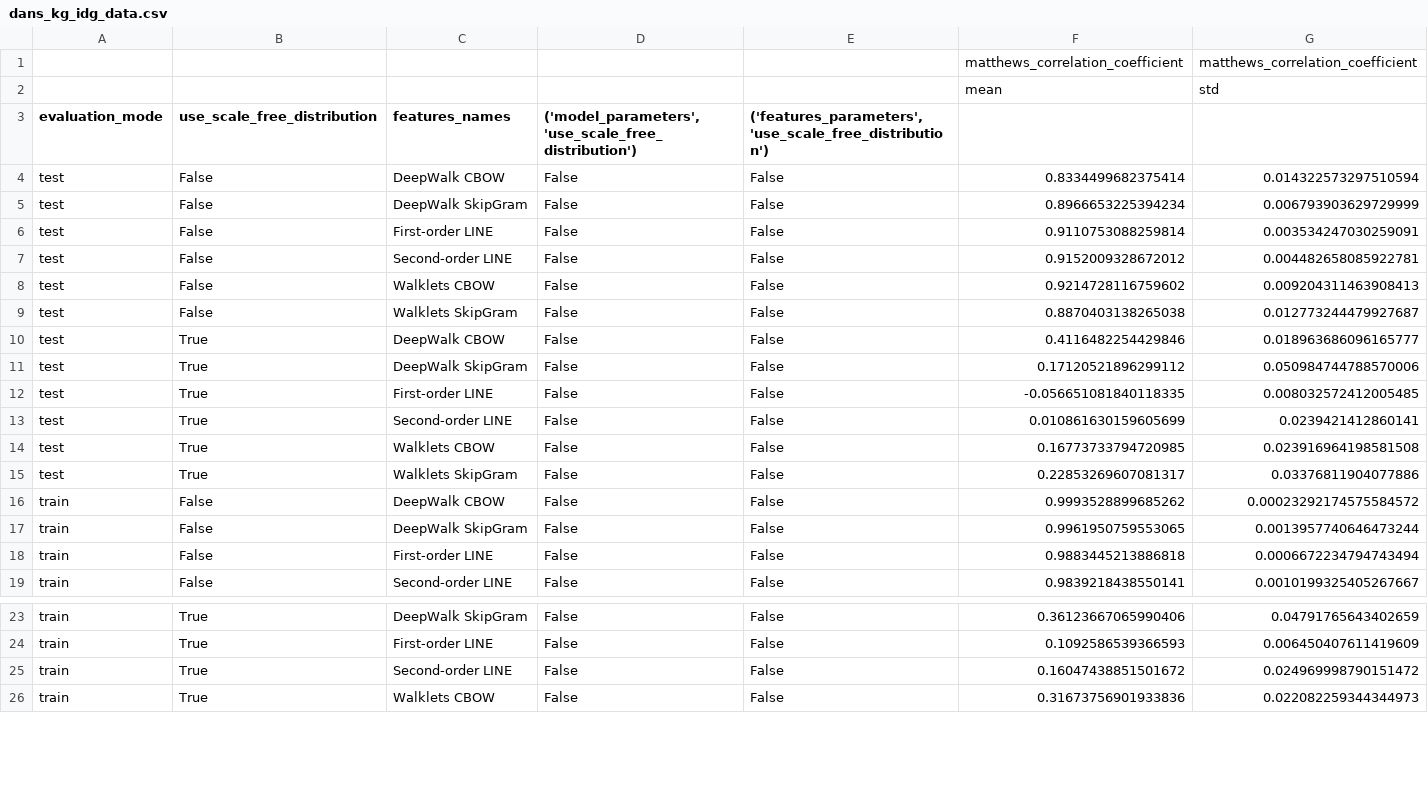
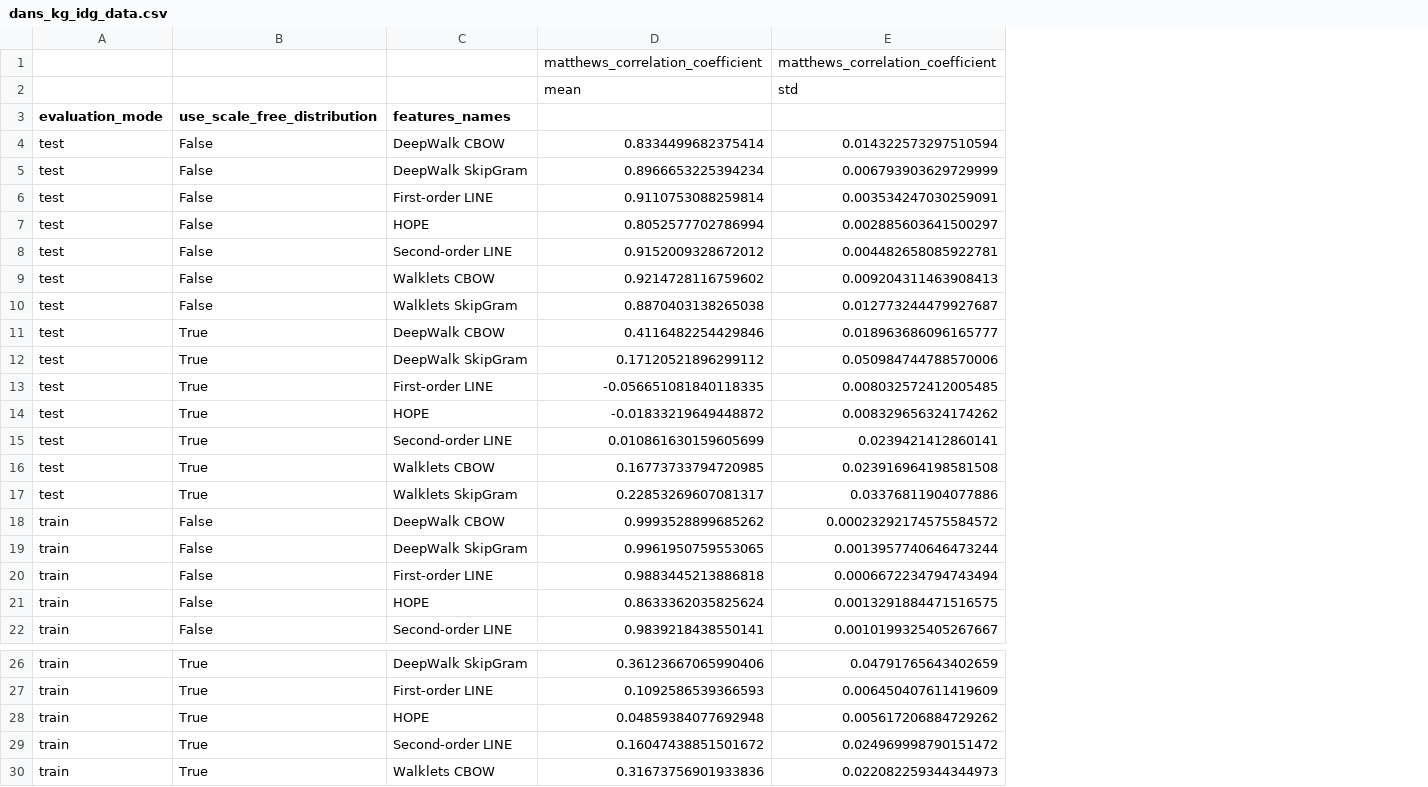
Before and after one commit to justaddcoffee/dans_kg_idg, a CSV file: dans_kg_idg_data.csv, drawn as a sheet; only a part is shown, gaps mark what is left out; removed rows and columns are numbered as before the commit, all else as after; the diff names each change by its address in the sheet, - before the commit and + after, or states it on an @@ line.

Commit message:
Update plots to include HOPE, and also to fix some aesthetic things

```diff
--- a/dans_kg_idg_data.csv
+++ b/dans_kg_idg_data.csv
-column D, rows 3-19: ('model_parameters', 'use_scale_free_distribution') | False | False | False | False | False | False | False | False | False | False | False | False | False | False | False | False; rows 23-26: all False
-column E, rows 3-19: ('features_parameters', 'use_scale_free_distribution') | False | False | False | False | False | False | False | False | False | False | False | False | False | False | False | False; rows 23-26: all False
+row 7: test | False | HOPE | 0.8052577702786994 | 0.002885603641500297
+row 14: test | True | HOPE | -0.01833219649448872 | 0.008329656324174262
+row 21: train | False | HOPE | 0.8633362035825624 | 0.0013291884471516575
+row 28: train | True | HOPE | 0.04859384077692948 | 0.005617206884729262
```
Also changed, not shown: kg_idg_negative_select.tsv, 1 other file.
